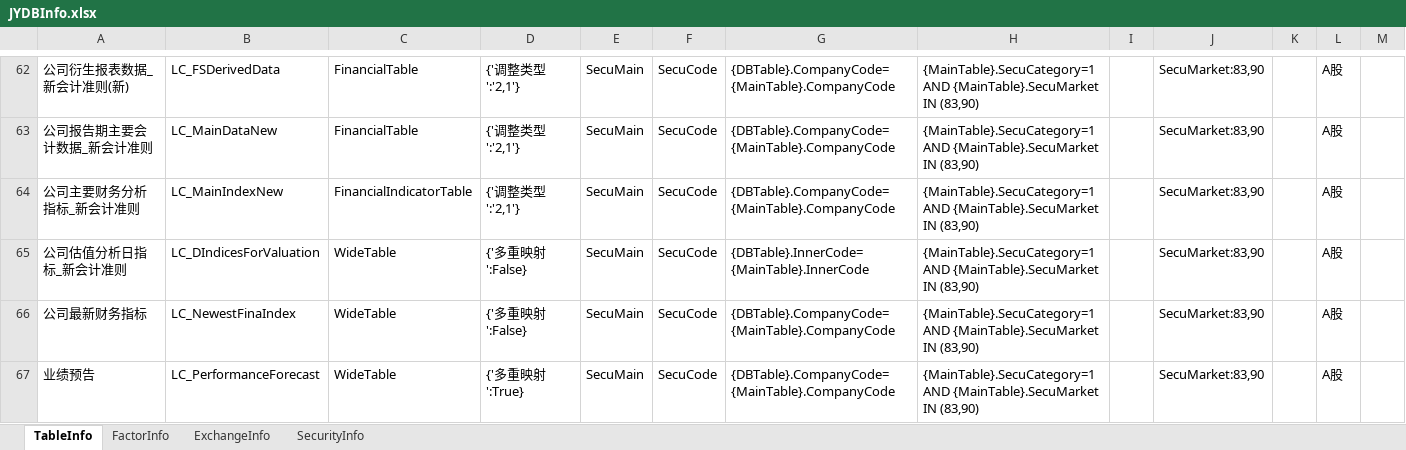
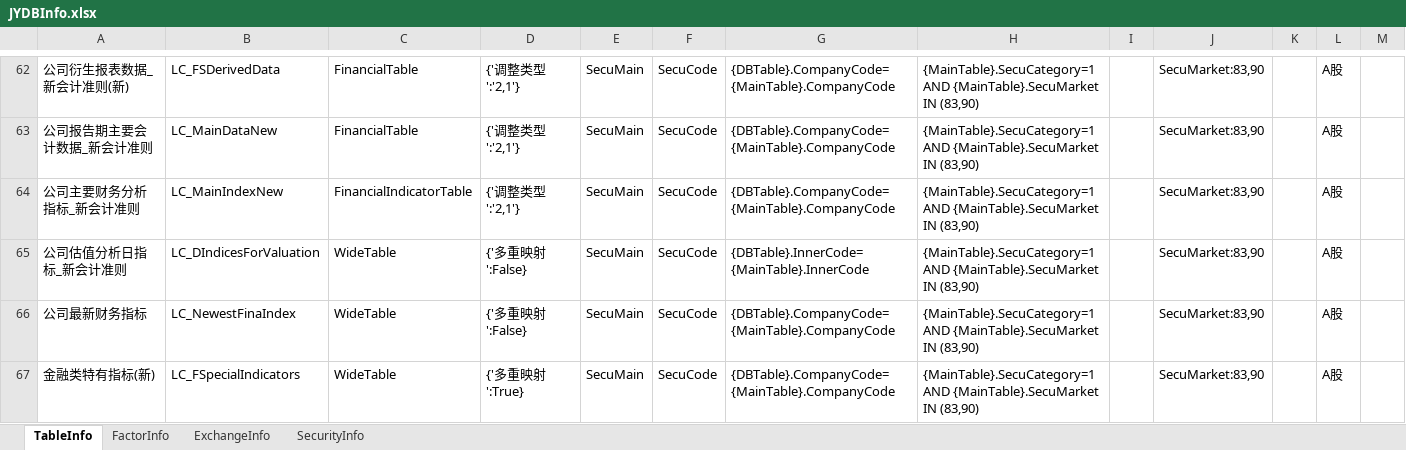
Before and after one commit to Scorpi000/QuantStudio, an Excel workbook: QuantStudio/Resource/JYDBInfo.xlsx, sheet TableInfo, drawn as a sheet; only a part is shown, gaps mark what is left out; the shorter side is filled out with more unchanged rows; values as stored, in another font and other column widths than the file's, no borders; the diff covers the shown part only; the diff names each change by its address in the sheet, - before the commit and + after, or states it on an @@ line.

```diff
--- a/QuantStudio/Resource/JYDBInfo.xlsx (sheet TableInfo)
+++ b/QuantStudio/Resource/JYDBInfo.xlsx (sheet TableInfo)
+row 67: 金融类特有指标(新) | LC_FSpecialIndicators | WideTable | {'多重映射':True} | SecuMain | SecuCode | {DBTable}.CompanyCode={MainTable}.CompanyCode | {MainTable}.SecuCategory=1 AND {MainTable}.SecuMarket IN (83,90) |  | SecuMarket:83,90 |  | A股
```
Also changed, not shown: 5 added rows elsewhere in this sheet, sheet FactorInfo.
